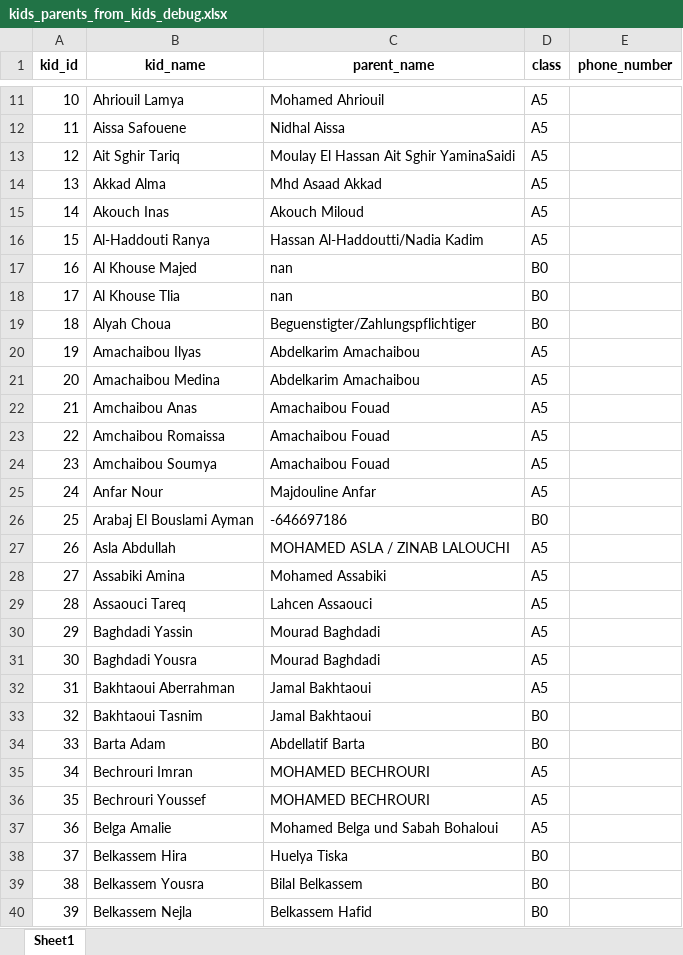
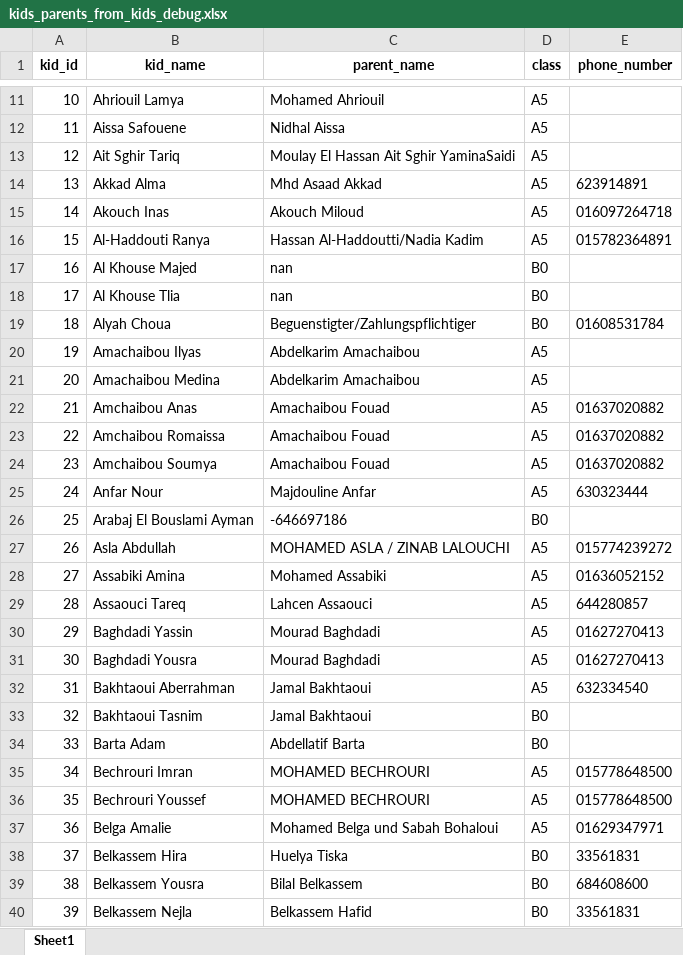
Before and after one commit to OussamaTabDev/Payment_Manager, an Excel workbook: RealProject/kids_parents_from_kids_debug.xlsx, sheet Sheet1, drawn as a sheet; only a part is shown, gaps mark what is left out; values as stored, in another font and other column widths than the file's, no borders; the diff covers the shown part only; the diff names each change by its address in the sheet, - before the commit and + after, or states it on an @@ line.

```diff
--- a/RealProject/kids_parents_from_kids_debug.xlsx (sheet Sheet1)
+++ b/RealProject/kids_parents_from_kids_debug.xlsx (sheet Sheet1)
-E14 (phone_number): (empty)
+E14 (phone_number): 623914891
-E15 (phone_number): (empty)
+E15 (phone_number): 016097264718
-E16 (phone_number): (empty)
+E16 (phone_number): 015782364891
-E19 (phone_number): (empty)
+E19 (phone_number): 01608531784
-E22:E24 (phone_number): (empty)
+E22:E24 (phone_number): 01637020882
-E25 (phone_number): (empty)
+E25 (phone_number): 630323444
-E27 (phone_number): (empty)
+E27 (phone_number): 015774239272
-E28 (phone_number): (empty)
+E28 (phone_number): 01636052152
-E29 (phone_number): (empty)
+E29 (phone_number): 644280857
-E30:E31 (phone_number): (empty)
+E30:E31 (phone_number): 01627270413
-E32 (phone_number): (empty)
+E32 (phone_number): 632334540
-E35:E36 (phone_number): (empty)
+E35:E36 (phone_number): 015778648500
-E37 (phone_number): (empty)
+E37 (phone_number): 01629347971
-E38 (phone_number): (empty)
+E38 (phone_number): 33561831
-E39 (phone_number): (empty)
+E39 (phone_number): 684608600
-E40 (phone_number): (empty)
+E40 (phone_number): 33561831
```
Also changed, not shown: 194 edited cells elsewhere in this sheet, RealProject/kids_list_updated.xlsx, RealProject/kids_parents_from_kids_debug21.xlsx, 6 other files.
